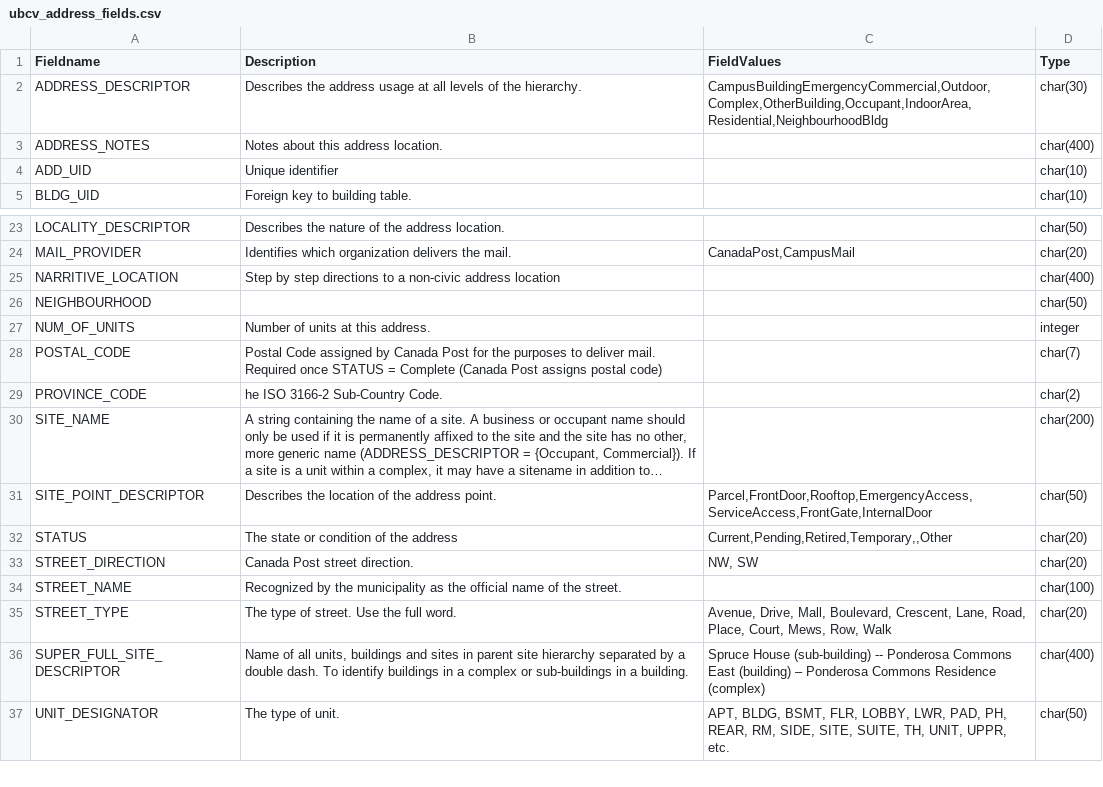
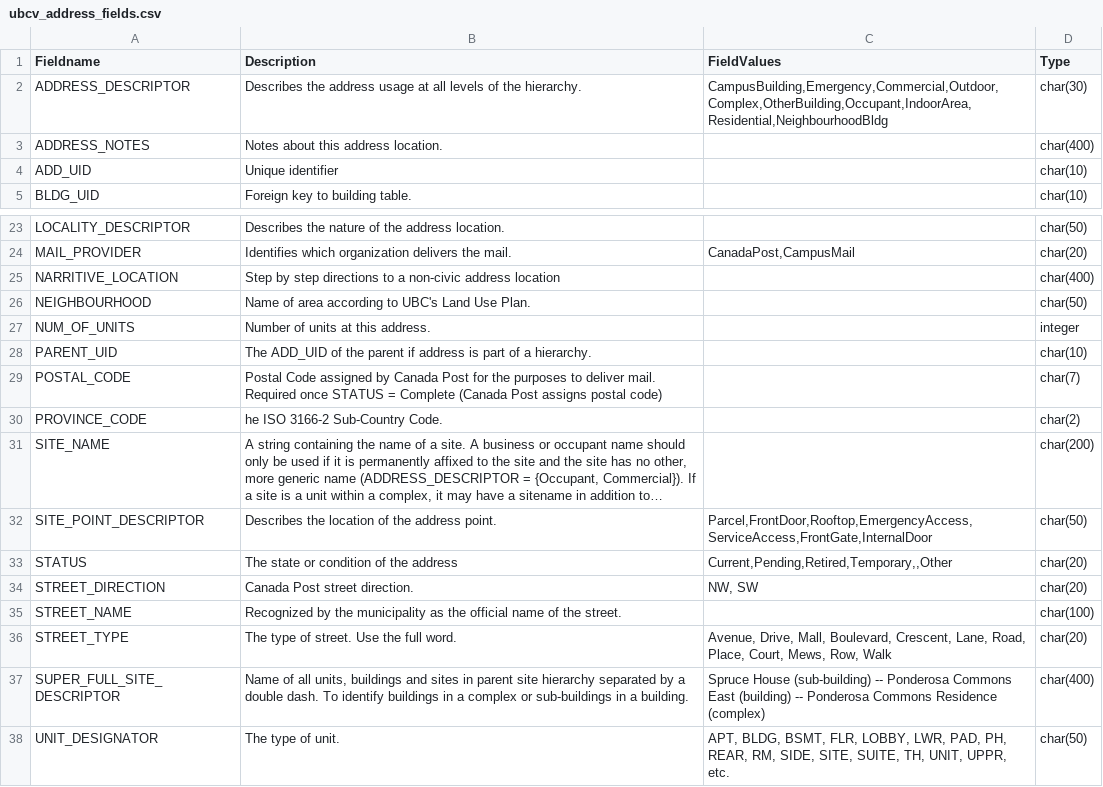
Before and after one commit to UBCGeodata/ubc-geospatial-opendata, a CSV file: ubcv/locations/metadata/ubcv_address_fields.csv, drawn as a sheet; only a part is shown, gaps mark what is left out; long unchanged cells end in ….

```diff
--- a/ubcv/locations/metadata/ubcv_address_fields.csv
+++ b/ubcv/locations/metadata/ubcv_address_fields.csv
@@ -1,3 +1,3 @@
 Fieldname,Description,FieldValues,Type
-ADDRESS_DESCRIPTOR,Describes the address usage at all levels of the hierarchy.,"CampusBuildingEmergencyCommercial,Outdoor,Complex,OtherBuilding,Occupant,IndoorArea,Residential,NeighbourhoodBldg",char(30)
+ADDRESS_DESCRIPTOR,Describes the address usage at all levels of the hierarchy.,"CampusBuilding,Emergency,Commercial,Outdoor,Complex,OtherBuilding,Occupant,IndoorArea,Residential,NeighbourhoodBldg",char(30)
 ADDRESS_NOTES,Notes about this address location.,,char(400)
@@ -25,4 +25,5 @@ MAIL_PROVIDER,Identifies which organization delivers the mail.,"CanadaPost,Campu
 NARRITIVE_LOCATION,Step by step directions to a non-civic address location,,char(400)
-NEIGHBOURHOOD,,,char(50)
+NEIGHBOURHOOD,Name of area according to UBC's Land Use Plan.,,char(50)
 NUM_OF_UNITS,Number of units at this address.,,integer
+PARENT_UID,The ADD_UID of the parent if address is part of a hierarchy.,,char(10)
 POSTAL_CODE,Postal Code assigned by Canada Post for the purposes to deliver mail. Required once STATUS = Complete (Canada Post assigns postal code),,char(7)
@@ -35,3 +36,3 @@ STREET_NAME,Recognized by the municipality as the official name of the street.,,
 STREET_TYPE,The type of street. Use the full word.,"Avenue, Drive, Mall, Boulevard, Crescent, Lane, Road, Place, Court, Mews, Row, Walk",char(20)
-SUPER_FULL_SITE_DESCRIPTOR,"Name of all units, buildings and sites in parent site hierarchy separated by a double dash. To identify buildings in a complex or sub-buildings in a building.",Spruce House (sub-building) -- Ponderosa Commons East (building) – Ponderosa Commons Residence (complex),char(400)
+SUPER_FULL_SITE_DESCRIPTOR,"Name of all units, buildings and sites in parent site hierarchy separated by a double dash. To identify buildings in a complex or sub-buildings in a building.",Spruce House (sub-building) -- Ponderosa Commons East (building) -- Ponderosa Commons Residence (complex),char(400)
 UNIT_DESIGNATOR,The type of unit.,"APT, BLDG, BSMT, FLR, LOBBY, LWR, PAD, PH, REAR, RM, SIDE, SITE, SUITE, TH, UNIT, UPPR, etc.",char(50)
```
Also changed, not shown: ubcv/locations/csv/ubcv_address.csv, ubcv/locations/csv/ubcv_address_mailing.csv, 15 other files.
